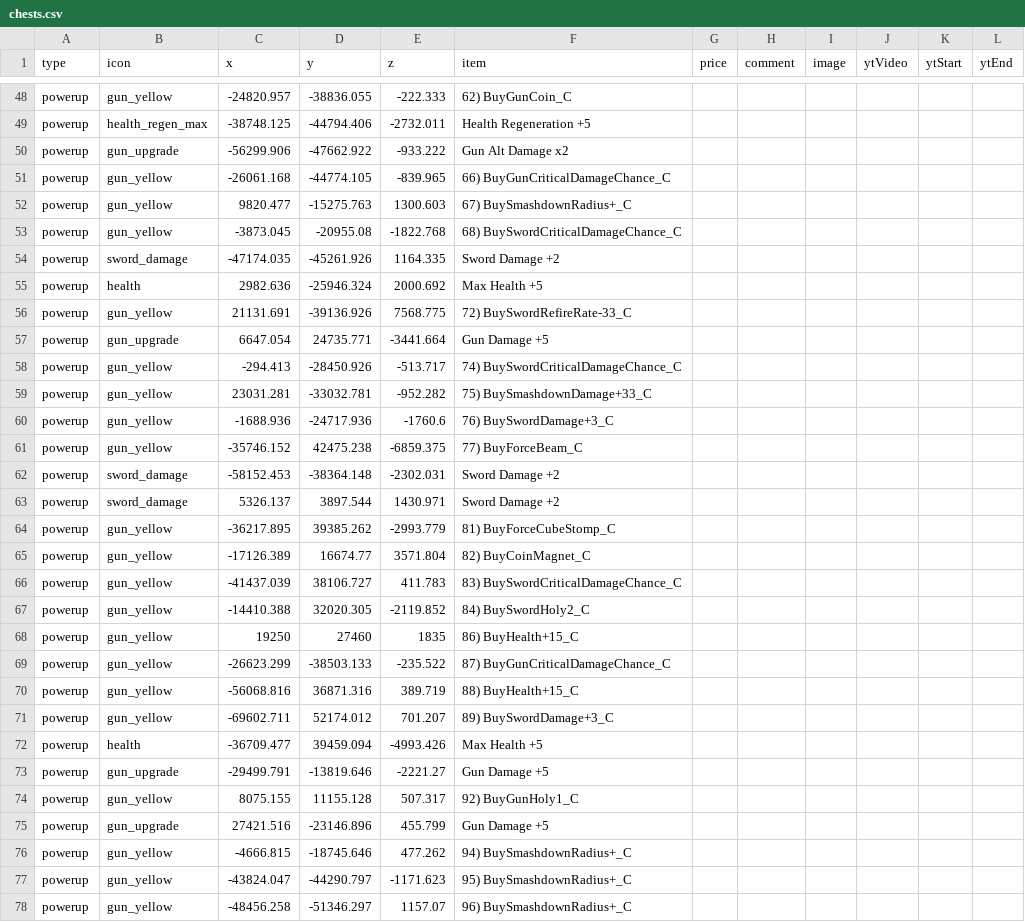
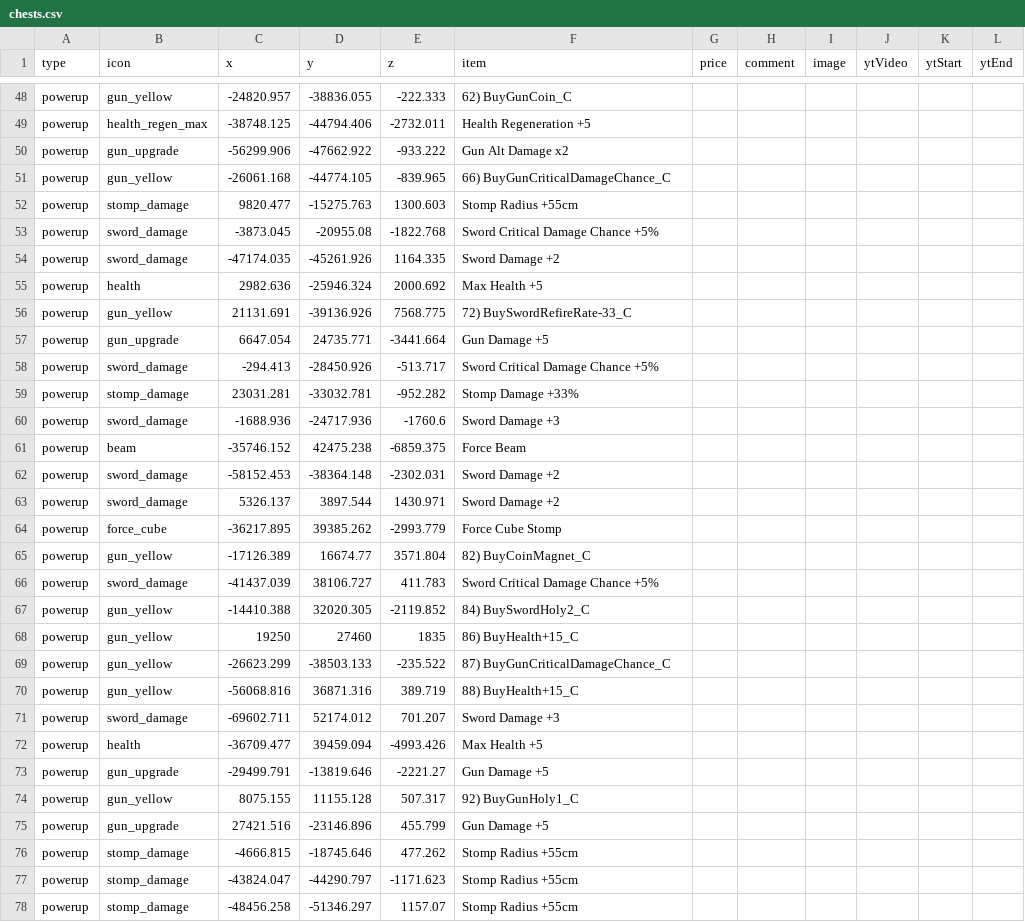
Before and after one commit to SupraGamesCommunity/map-sl, a CSV file: data/chests.csv, drawn as a sheet; only a part is shown, gaps mark what is left out; the diff covers the shown part only.

```diff
--- a/data/chests.csv
+++ b/data/chests.csv
@@ -51,4 +51,4 @@ powerup,gun_upgrade,-56299.906,-47662.922,-933.222,Gun Alt Damage x2,,,,,,
 powerup,gun_yellow,-26061.168,-44774.105,-839.965,66) BuyGunCriticalDamageChance_C,,,,,,
-powerup,gun_yellow,9820.477,-15275.763,1300.603,67) BuySmashdownRadius+_C,,,,,,
-powerup,gun_yellow,-3873.045,-20955.08,-1822.768,68) BuySwordCriticalDamageChance_C,,,,,,
+powerup,stomp_damage,9820.477,-15275.763,1300.603,Stomp Radius +55cm,,,,,,
+powerup,sword_damage,-3873.045,-20955.08,-1822.768,Sword Critical Damage Chance +5%,,,,,,
 powerup,sword_damage,-47174.035,-45261.926,1164.335,Sword Damage +2,,,,,,
@@ -57,11 +57,11 @@ powerup,gun_yellow,21131.691,-39136.926,7568.775,72) BuySwordRefireRate-33_C,,,,
 powerup,gun_upgrade,6647.054,24735.771,-3441.664,Gun Damage +5,,,,,,
-powerup,gun_yellow,-294.413,-28450.926,-513.717,74) BuySwordCriticalDamageChance_C,,,,,,
-powerup,gun_yellow,23031.281,-33032.781,-952.282,75) BuySmashdownDamage+33_C,,,,,,
-powerup,gun_yellow,-1688.936,-24717.936,-1760.6,76) BuySwordDamage+3_C,,,,,,
-powerup,gun_yellow,-35746.152,42475.238,-6859.375,77) BuyForceBeam_C,,,,,,
+powerup,sword_damage,-294.413,-28450.926,-513.717,Sword Critical Damage Chance +5%,,,,,,
+powerup,stomp_damage,23031.281,-33032.781,-952.282,Stomp Damage +33%,,,,,,
+powerup,sword_damage,-1688.936,-24717.936,-1760.6,Sword Damage +3,,,,,,
+powerup,beam,-35746.152,42475.238,-6859.375,Force Beam,,,,,,
 powerup,sword_damage,-58152.453,-38364.148,-2302.031,Sword Damage +2,,,,,,
 powerup,sword_damage,5326.137,3897.544,1430.971,Sword Damage +2,,,,,,
-powerup,gun_yellow,-36217.895,39385.262,-2993.779,81) BuyForceCubeStomp_C,,,,,,
+powerup,force_cube,-36217.895,39385.262,-2993.779,Force Cube Stomp,,,,,,
 powerup,gun_yellow,-17126.389,16674.77,3571.804,82) BuyCoinMagnet_C,,,,,,
-powerup,gun_yellow,-41437.039,38106.727,411.783,83) BuySwordCriticalDamageChance_C,,,,,,
+powerup,sword_damage,-41437.039,38106.727,411.783,Sword Critical Damage Chance +5%,,,,,,
 powerup,gun_yellow,-14410.388,32020.305,-2119.852,84) BuySwordHoly2_C,,,,,,
@@ -70,3 +70,3 @@ powerup,gun_yellow,-26623.299,-38503.133,-235.522,87) BuyGunCriticalDamageChance
 powerup,gun_yellow,-56068.816,36871.316,389.719,88) BuyHealth+15_C,,,,,,
-powerup,gun_yellow,-69602.711,52174.012,701.207,89) BuySwordDamage+3_C,,,,,,
+powerup,sword_damage,-69602.711,52174.012,701.207,Sword Damage +3,,,,,,
 powerup,health,-36709.477,39459.094,-4993.426,Max Health +5,,,,,,
@@ -75,4 +75,4 @@ powerup,gun_yellow,8075.155,11155.128,507.317,92) BuyGunHoly1_C,,,,,,
 powerup,gun_upgrade,27421.516,-23146.896,455.799,Gun Damage +5,,,,,,
-powerup,gun_yellow,-4666.815,-18745.646,477.262,94) BuySmashdownRadius+_C,,,,,,
-powerup,gun_yellow,-43824.047,-44290.797,-1171.623,95) BuySmashdownRadius+_C,,,,,,
-powerup,gun_yellow,-48456.258,-51346.297,1157.07,96) BuySmashdownRadius+_C,,,,,,
+powerup,stomp_damage,-4666.815,-18745.646,477.262,Stomp Radius +55cm,,,,,,
+powerup,stomp_damage,-43824.047,-44290.797,-1171.623,Stomp Radius +55cm,,,,,,
+powerup,stomp_damage,-48456.258,-51346.297,1157.07,Stomp Radius +55cm,,,,,,
```
Also changed, not shown: 48 edited cells elsewhere in this file.
